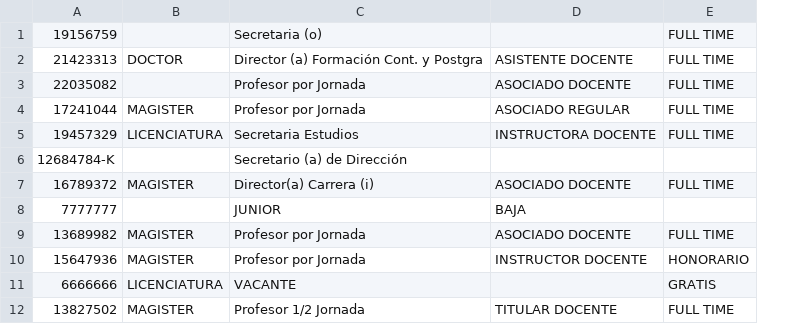
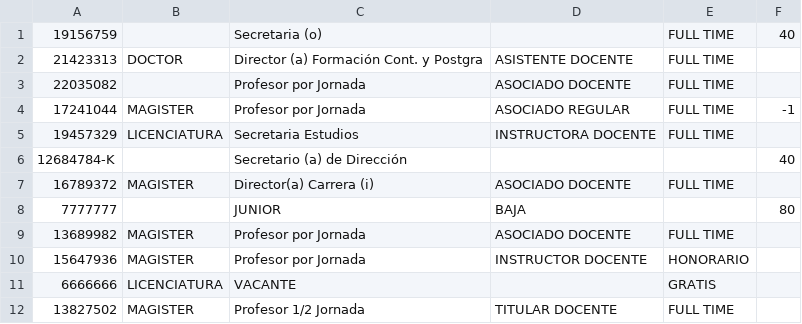
Before and after one commit to matiasmontane1/IIC2413_g61_e2, a CSV file: datos_malos/Administrativos_bad.csv, drawn as a sheet; only a part is shown; the diff names each change by its address in the sheet, - before the commit and + after, or states it on an @@ line.

```diff
--- a/datos_malos/Administrativos_bad.csv
+++ b/datos_malos/Administrativos_bad.csv
+column F, rows 1-8: 40 |  |  | -1 |  | 40 |  | 80
```
Also changed, not shown: 9 other files.
